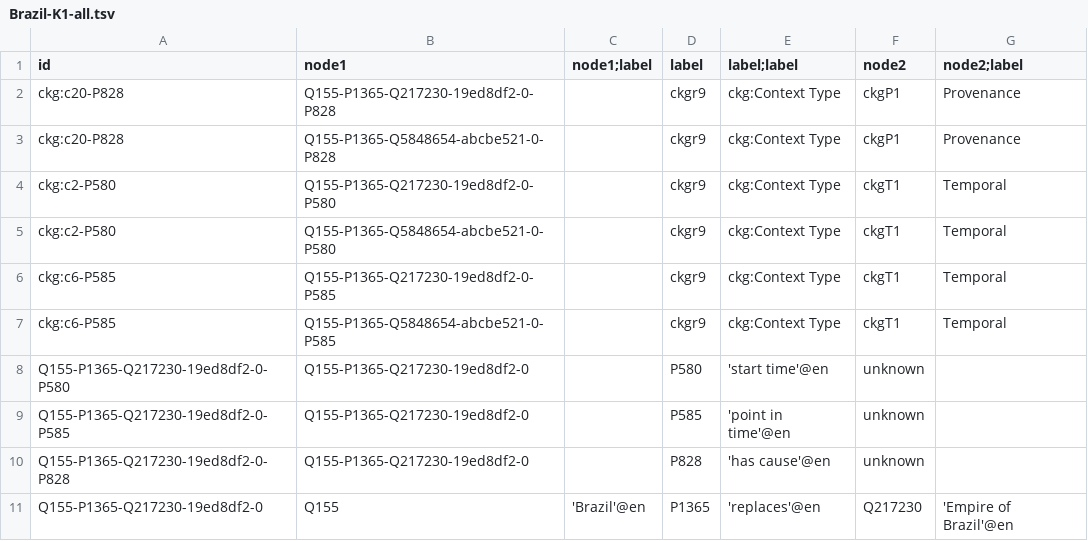
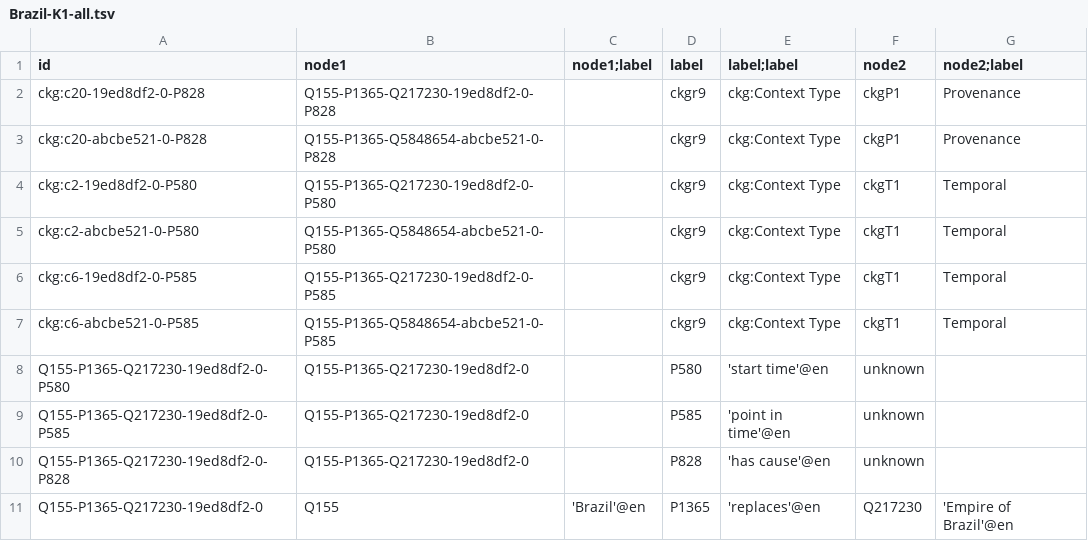
Before and after one commit to versant2612/CoaKG_UseCases, a TSV file: PoC/Examples/Brazil-K1-all.tsv, drawn as a sheet; only a part is shown.

```diff
--- a/PoC/Examples/Brazil-K1-all.tsv
+++ b/PoC/Examples/Brazil-K1-all.tsv
@@ -1,8 +1,8 @@
 id	node1	node1;label	label	label;label	node2	node2;label
-ckg:c20-P828	Q155-P1365-Q217230-19ed8df2-0-P828		ckgr9	ckg:Context Type	ckgP1	Provenance
-ckg:c20-P828	Q155-P1365-Q5848654-abcbe521-0-P828		ckgr9	ckg:Context Type	ckgP1	Provenance
-ckg:c2-P580	Q155-P1365-Q217230-19ed8df2-0-P580		ckgr9	ckg:Context Type	ckgT1	Temporal
-ckg:c2-P580	Q155-P1365-Q5848654-abcbe521-0-P580		ckgr9	ckg:Context Type	ckgT1	Temporal
-ckg:c6-P585	Q155-P1365-Q217230-19ed8df2-0-P585		ckgr9	ckg:Context Type	ckgT1	Temporal
-ckg:c6-P585	Q155-P1365-Q5848654-abcbe521-0-P585		ckgr9	ckg:Context Type	ckgT1	Temporal
+ckg:c20-19ed8df2-0-P828	Q155-P1365-Q217230-19ed8df2-0-P828		ckgr9	ckg:Context Type	ckgP1	Provenance
+ckg:c20-abcbe521-0-P828	Q155-P1365-Q5848654-abcbe521-0-P828		ckgr9	ckg:Context Type	ckgP1	Provenance
+ckg:c2-19ed8df2-0-P580	Q155-P1365-Q217230-19ed8df2-0-P580		ckgr9	ckg:Context Type	ckgT1	Temporal
+ckg:c2-abcbe521-0-P580	Q155-P1365-Q5848654-abcbe521-0-P580		ckgr9	ckg:Context Type	ckgT1	Temporal
+ckg:c6-19ed8df2-0-P585	Q155-P1365-Q217230-19ed8df2-0-P585		ckgr9	ckg:Context Type	ckgT1	Temporal
+ckg:c6-abcbe521-0-P585	Q155-P1365-Q5848654-abcbe521-0-P585		ckgr9	ckg:Context Type	ckgT1	Temporal
 Q155-P1365-Q217230-19ed8df2-0-P580	Q155-P1365-Q217230-19ed8df2-0		P580	'start time'@en	unknown	
```
Also changed, not shown: PoC/Examples/Congo-K0-all.tsv, PoC/Examples/Luxemburg-K0-all.tsv, 6 other files.
